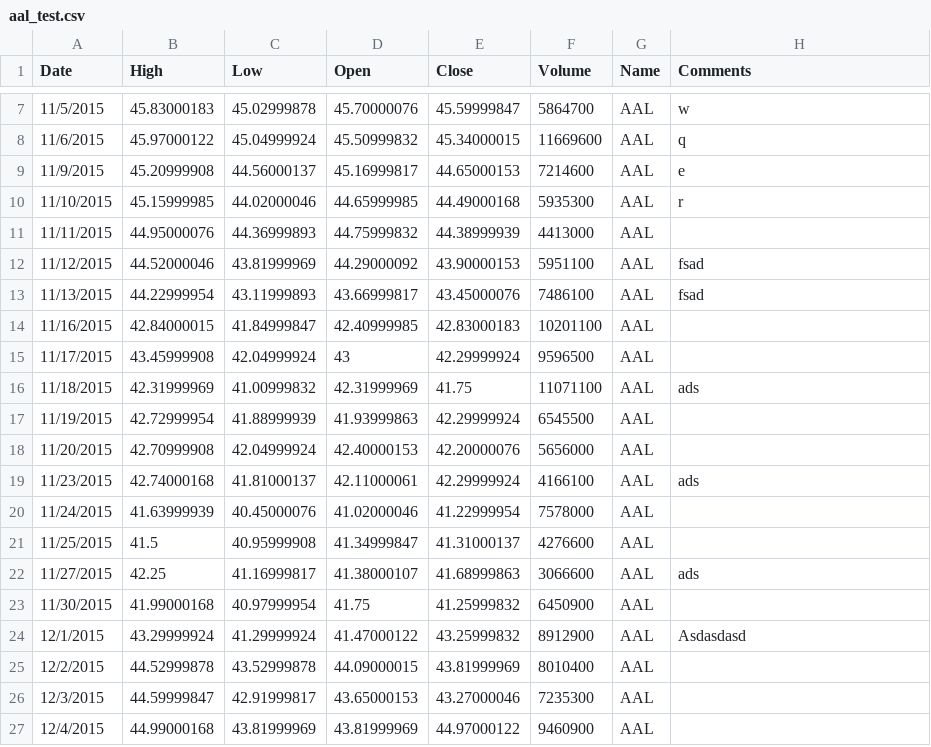
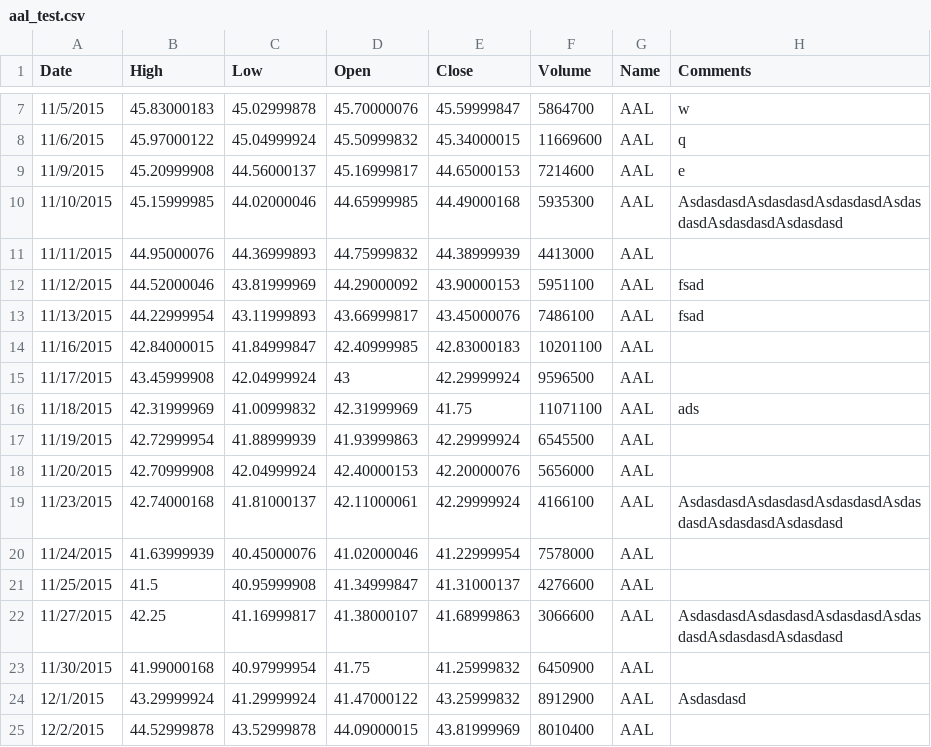
Before and after one commit to ykotskyy/ykotskyy.github.io, a CSV file: data/aal_test.csv, drawn as a sheet; only a part is shown, gaps mark what is left out; the shorter side is filled out with more unchanged rows.

Commit message:
Add files via upload

```diff
--- a/data/aal_test.csv
+++ b/data/aal_test.csv
@@ -9,3 +9,3 @@
 11/9/2015,45.20999908,44.56000137,45.16999817,44.65000153,7214600,AAL,e
-11/10/2015,45.15999985,44.02000046,44.65999985,44.49000168,5935300,AAL,r
+11/10/2015,45.15999985,44.02000046,44.65999985,44.49000168,5935300,AAL,AsdasdasdAsdasdasdAsdasdasdAsdasdasdAsdasdasdAsdasdasd
 11/11/2015,44.95000076,44.36999893,44.75999832,44.38999939,4413000,AAL,
@@ -18,6 +18,6 @@
 11/20/2015,42.70999908,42.04999924,42.40000153,42.20000076,5656000,AAL,
-11/23/2015,42.74000168,41.81000137,42.11000061,42.29999924,4166100,AAL,ads
+11/23/2015,42.74000168,41.81000137,42.11000061,42.29999924,4166100,AAL,AsdasdasdAsdasdasdAsdasdasdAsdasdasdAsdasdasdAsdasdasd
 11/24/2015,41.63999939,40.45000076,41.02000046,41.22999954,7578000,AAL,
 11/25/2015,41.5,40.95999908,41.34999847,41.31000137,4276600,AAL,
-11/27/2015,42.25,41.16999817,41.38000107,41.68999863,3066600,AAL,ads
+11/27/2015,42.25,41.16999817,41.38000107,41.68999863,3066600,AAL,AsdasdasdAsdasdasdAsdasdasdAsdasdasdAsdasdasdAsdasdasd
 11/30/2015,41.99000168,40.97999954,41.75,41.25999832,6450900,AAL,
```
